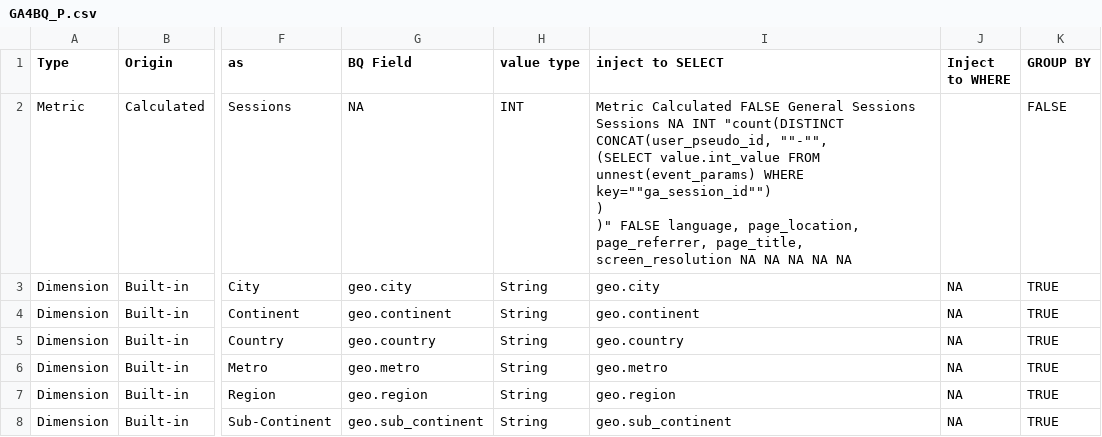
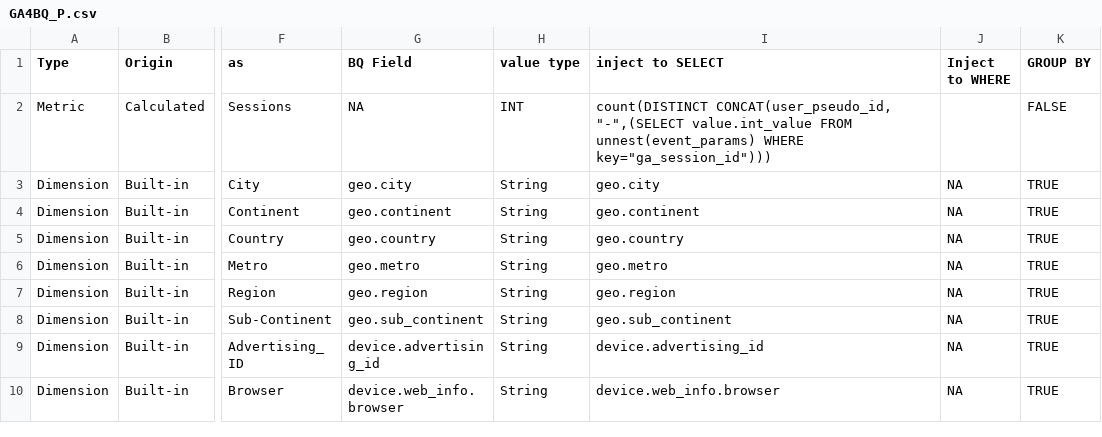
Before and after one commit to Trafikant/GA4BQ_P, a CSV file: GA4BQ_P.csv, drawn as a sheet; only a part is shown, gaps mark what is left out; the shorter side is filled out with more unchanged rows; ↵ is a line break in a cell; the diff names each change by its address in the sheet, - before the commit and + after, or states it on an @@ line.

Commit message:
Update GA4BQ_P.csv

```diff
--- a/GA4BQ_P.csv
+++ b/GA4BQ_P.csv
-I2 (inject to SELECT): Metric Calculated FALSE General Sessions Sessions NA INT "count(DISTINCT ↵ CONCAT(user_pseudo_id, ""-"", ↵ (SELECT value.int_value FROM unnest(event_params) WHERE key=""ga_session_id"") ↵ ) ↵ )" FALSE language, page_location, page_referrer, page_title, screen_resolution NA NA NA NA NA
+I2 (inject to SELECT): count(DISTINCT CONCAT(user_pseudo_id, "-",(SELECT value.int_value FROM unnest(event_params) WHERE key="ga_session_id")))
```
